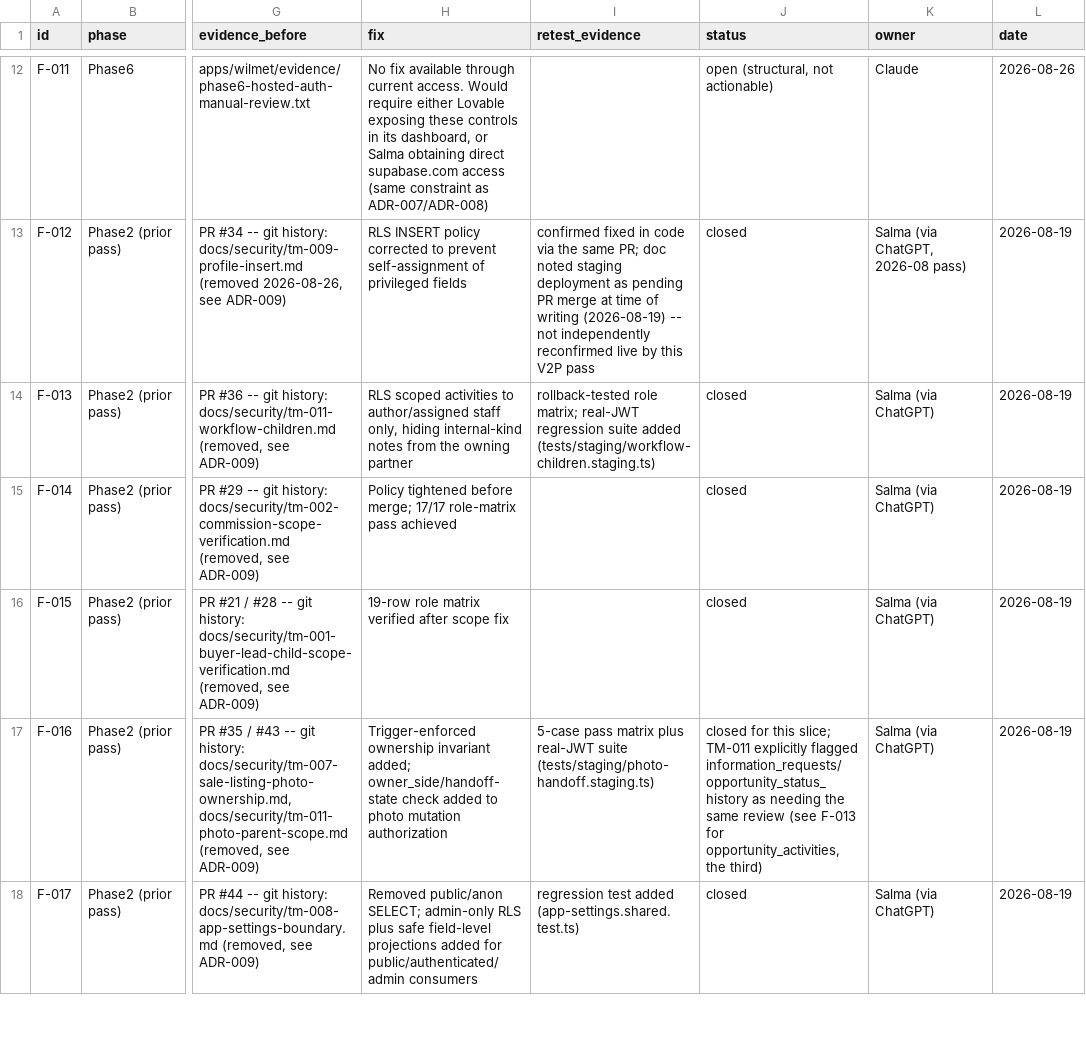
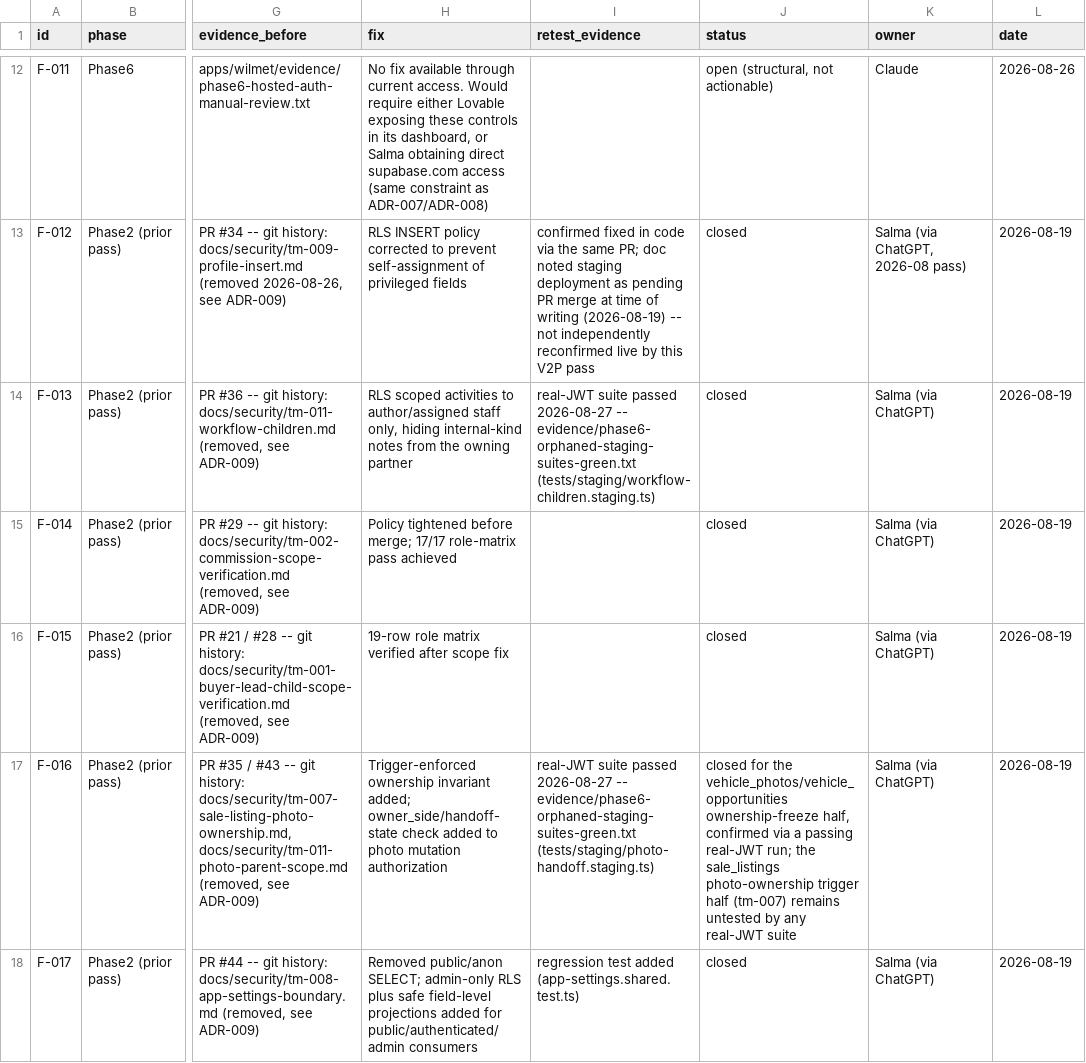
Before and after one commit to Trucks-purchase-and-sales/trucks-purchase-and-sales-1624036a, a CSV file: apps/wilmet/findings-register.csv, drawn as a sheet; only a part is shown, gaps mark what is left out; the diff covers the shown part only; the diff names each change by its address in the sheet, - before the commit and + after, or states it on an @@ line.

Commit message:
Close F-013/F-016/F-022 with real retest evidence, update F-018
All four newly-wired staging suites (security, workflow-children,
photo-handoff, workflow-transactions) passed in one green run after
three rounds of real fixes (schema gap, cleanup ordering, a flawed
test assertion -- see evidence/phase6-orphaned-staging-suites-green.txt
for the full chain). No round found an actual unfixed defect in
Wilmet's authorization logic itself.

- F-013 (opportunity_activities internal-notes leak): retest evidence
  updated from "suite added" to "suite passed."
- F-016 (photo ownership): closed for the vehicle_photos/
  vehicle_opportunities half specifically -- the sale_listings
  photo-ownership trigger half (tm-007) still has no real-JWT coverage
  anywhere, called out rather than implied covered.
- F-022 (workflow atomicity): closed for the tested slice (info-
  request answer, handover, photo reorder/main-select); affiliate
  fast-track and purchase-to-sale-listing orchestration remain
  genuinely untested.
- F-018 (B0-001): vehicle_opportunities slice now confirmed via real-
  JWT re-verification, not just the original rollback-transaction
  pass. Still open -- buyer_leads, demand_opportunities, and
  sale_listings remain entirely uncovered by any real-JWT suite.

```diff
--- a/apps/wilmet/findings-register.csv
+++ b/apps/wilmet/findings-register.csv
-I14 (retest_evidence): rollback-tested role matrix; real-JWT regression suite added (tests/staging/workflow-children.staging.ts)
+I14 (retest_evidence): real-JWT suite passed 2026-08-27 -- evidence/phase6-orphaned-staging-suites-green.txt (tests/staging/workflow-children.staging.ts)
-I17 (retest_evidence): 5-case pass matrix plus real-JWT suite (tests/staging/photo-handoff.staging.ts)
+I17 (retest_evidence): real-JWT suite passed 2026-08-27 -- evidence/phase6-orphaned-staging-suites-green.txt (tests/staging/photo-handoff.staging.ts)
-J17 (status): closed for this slice; TM-011 explicitly flagged information_requests/opportunity_status_history as needing the same review (see F-013 for opportunity_activities, the third)
+J17 (status): closed for the vehicle_photos/vehicle_opportunities ownership-freeze half, confirmed via a passing real-JWT run; the sale_listings photo-ownership trigger half (tm-007) remains untested by any real-JWT suite
```
Also changed, not shown: 4 edited cells elsewhere in this file, 1 other file.
